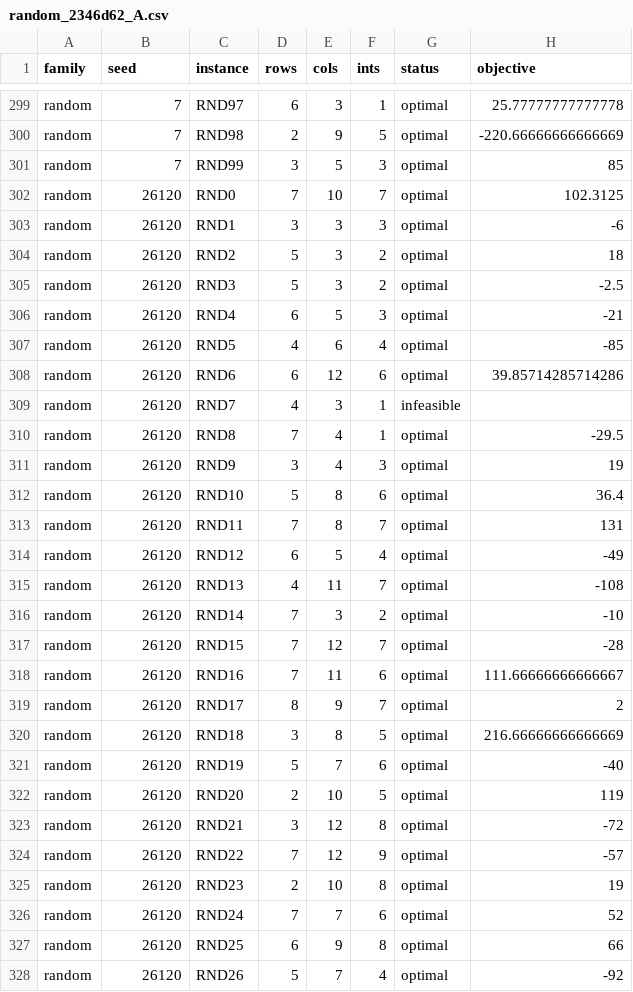
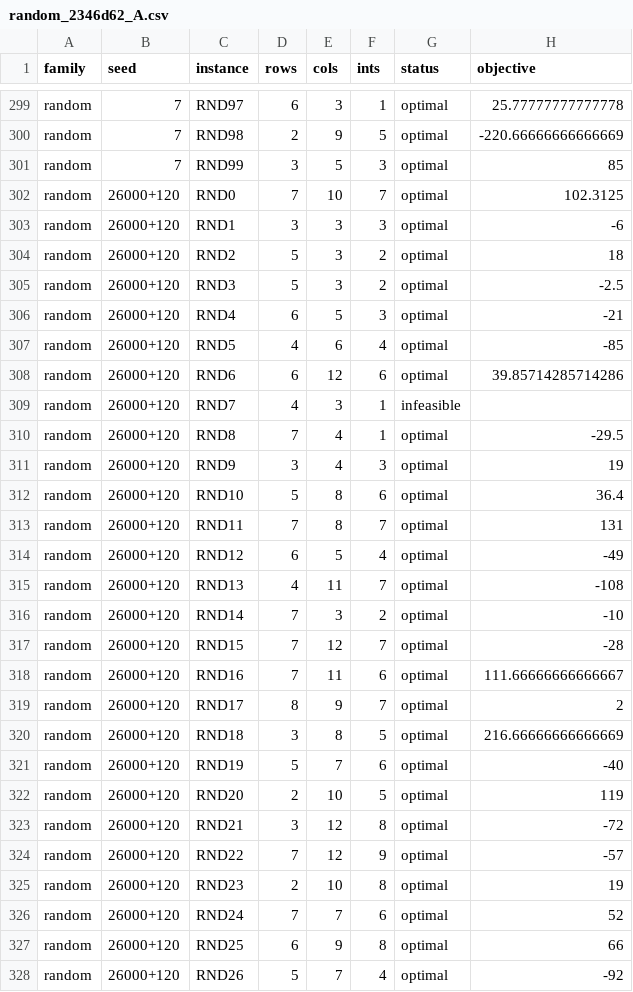
Before and after one commit to Hexraei/TARAL-LP, a CSV file: results/milp_propagation/random_2346d62_A.csv, drawn as a sheet; only a part is shown, gaps mark what is left out; the diff covers the shown part only; the diff names each change by its address in the sheet, - before the commit and + after, or states it on an @@ line.

Commit message:
Scrub: MILP ledger seeds written in the public 26000+N form
benchmarks/milp_ledger.py labels seeds as 26000+N in its CSV seed column, meta command lines and
seed list (the numeric value passed to the generator is unchanged); the existing MILP propagation
ledgers under results/milp_propagation (not the Netlib ones, whose numbers are not seeds) get the
same text substitution, so compare still joins on (seed, instance).

```diff
--- a/results/milp_propagation/random_2346d62_A.csv
+++ b/results/milp_propagation/random_2346d62_A.csv
-B302:B328 (seed): 26120
+B302:B328 (seed): 26000+120
```
Also changed, not shown: 173 edited cells elsewhere in this file, results/milp_propagation/random_2346d62_A_audit.csv, results/milp_propagation/random_2346d62_B_no-prop-prune.csv, 12 other files.
